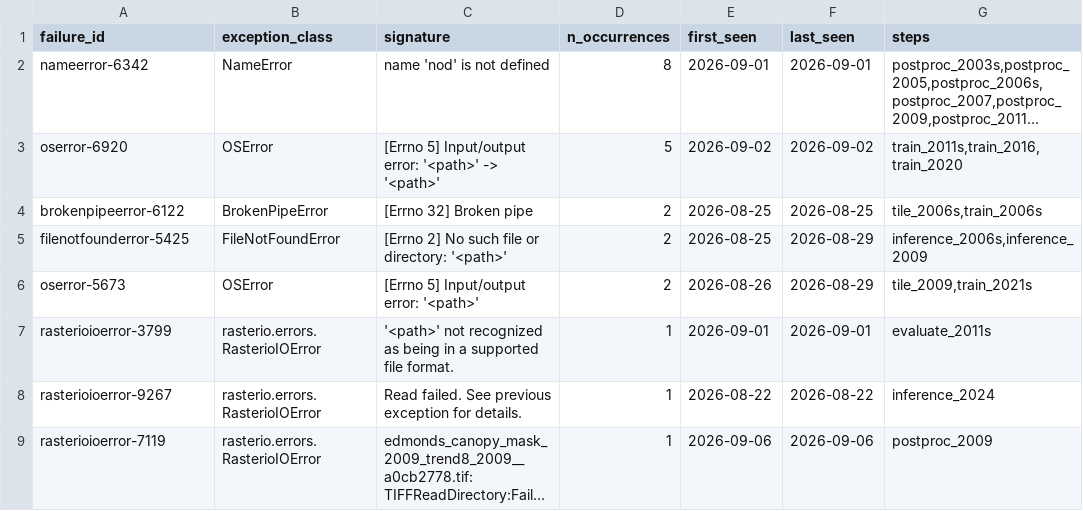
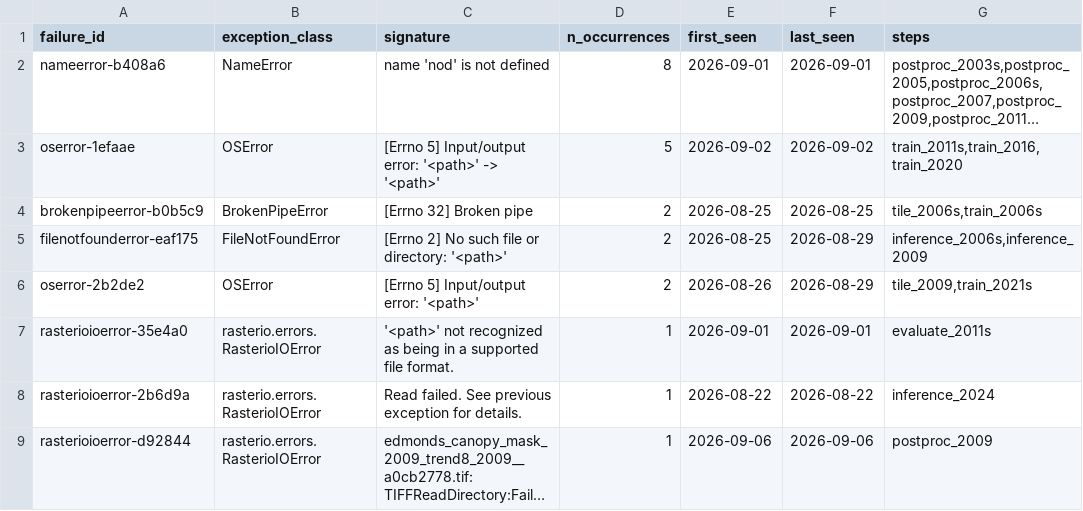
Before and after one commit to Kameron-Eck/edmonds-treedata, a CSV file: phase4/qc/failure_registry.csv, drawn as a sheet; only a part is shown; long unchanged cells end in …; the diff names each change by its address in the sheet, - before the commit and + after, or states it on an @@ line.

```diff
--- a/phase4/qc/failure_registry.csv
+++ b/phase4/qc/failure_registry.csv
-A2 (failure_id): nameerror-6342
+A2 (failure_id): nameerror-b408a6
-A3 (failure_id): oserror-6920
+A3 (failure_id): oserror-1efaae
-A4 (failure_id): brokenpipeerror-6122
+A4 (failure_id): brokenpipeerror-b0b5c9
-A5 (failure_id): filenotfounderror-5425
+A5 (failure_id): filenotfounderror-eaf175
-A6 (failure_id): oserror-5673
+A6 (failure_id): oserror-2b2de2
-A7 (failure_id): rasterioioerror-3799
+A7 (failure_id): rasterioioerror-35e4a0
-A8 (failure_id): rasterioioerror-9267
+A8 (failure_id): rasterioioerror-2b6d9a
-A9 (failure_id): rasterioioerror-7119
+A9 (failure_id): rasterioioerror-d92844
```
Also changed, not shown: 2 other files.
